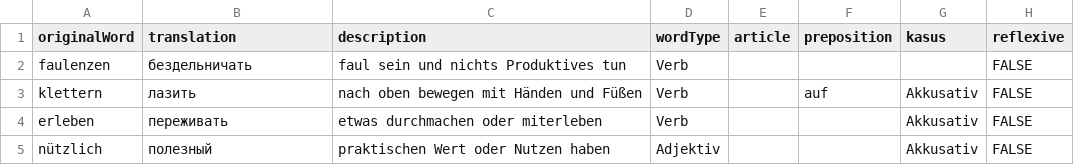
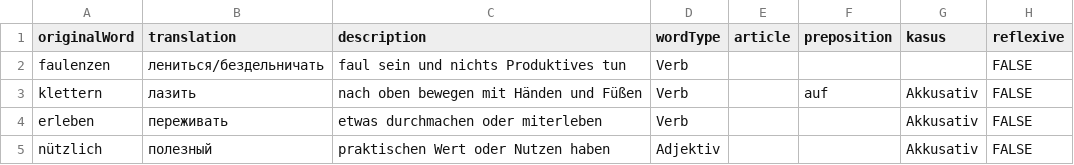
Before and after one commit to AntHavrylov/DeutschWordsLearn-csv, a CSV file: german_default - vocabulary.csv, drawn as a sheet; only a part is shown.

Commit message:
Update german_default - vocabulary.csv

```diff
--- a/german_default - vocabulary.csv
+++ b/german_default - vocabulary.csv
@@ -1,3 +1,3 @@
 originalWord,translation,description,wordType,article,preposition,kasus,reflexive
-faulenzen,бездельничать,faul sein und nichts Produktives tun,Verb,,,,FALSE
+faulenzen,лениться/бездельничать,faul sein und nichts Produktives tun,Verb,,,,FALSE
 klettern,лазить,nach oben bewegen mit Händen und Füßen,Verb,,auf,Akkusativ,FALSE
```
